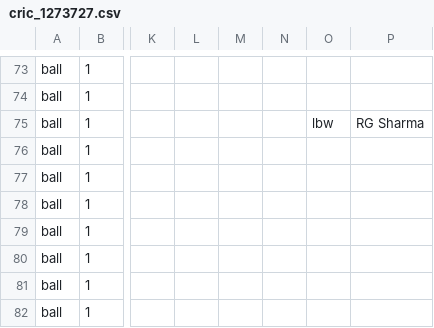
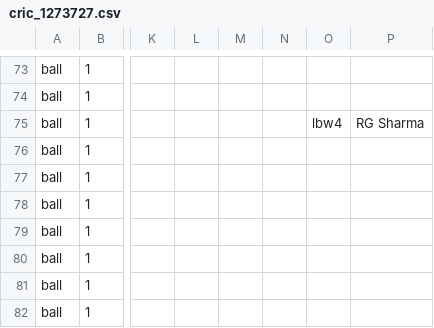
Before and after one commit to Pritam7070/coding1, a CSV file: Java/REST3/cric_1273727.csv, drawn as a sheet; only a part is shown, gaps mark what is left out; the diff names each change by its address in the sheet, - before the commit and + after, or states it on an @@ line.

```diff
--- a/Java/REST3/cric_1273727.csv
+++ b/Java/REST3/cric_1273727.csv
-O75: lbw
+O75: lbw4
```
Also changed, not shown: 4 other files.
